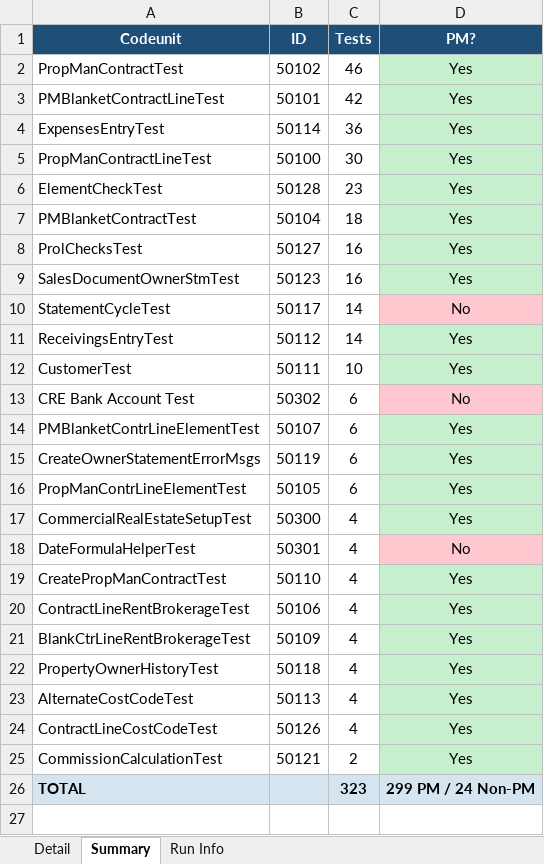
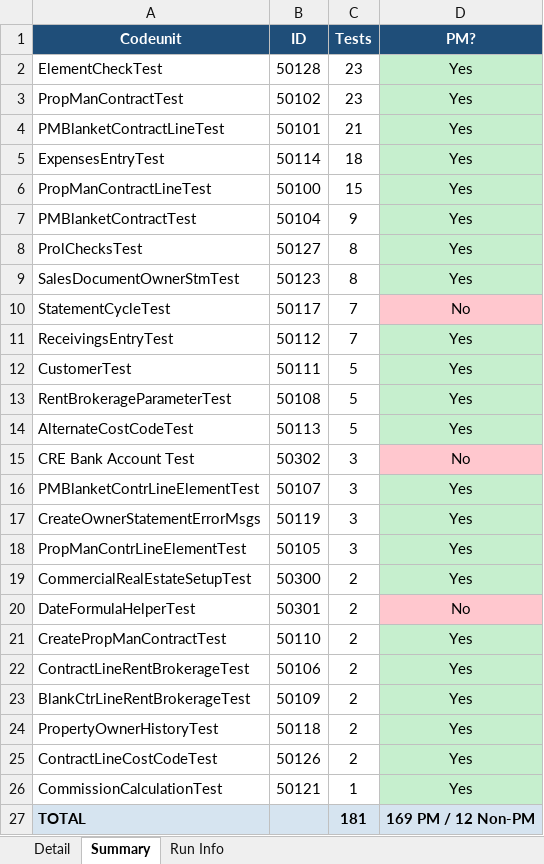
Before and after one commit to emanuelacraciun/testMatrix, an Excel workbook: al_test_inventory.xlsx, sheet Summary, drawn as a sheet; values as stored, in another font and other column widths than the file's, no borders; removed rows and columns are numbered as before the commit, all else as after; the diff names each change by its address in the sheet, - before the commit and + after, or states it on an @@ line.

```diff
--- a/al_test_inventory.xlsx (sheet Summary)
+++ b/al_test_inventory.xlsx (sheet Summary)
-row 2: PropManContractTest | 50102 | 46 | Yes
-row 3: PMBlanketContractLineTest | 50101 | 42 | Yes
-row 4: ExpensesEntryTest | 50114 | 36 | Yes
-row 5: PropManContractLineTest | 50100 | 30 | Yes
+row 3: PropManContractTest | 50102 | 23 | Yes
+row 4: PMBlanketContractLineTest | 50101 | 21 | Yes
+row 5: ExpensesEntryTest | 50114 | 18 | Yes
+row 6: PropManContractLineTest | 50100 | 15 | Yes
-C7 (Tests): 18
+C7 (Tests): 9
-C8:C9 (Tests): 16
+C8:C9 (Tests): 8
-C10:C11 (Tests): 14
+C10:C11 (Tests): 7
-C12 (Tests): 10
+C12 (Tests): 5
+row 13: RentBrokerageParameterTest | 50108 | 5 | Yes
+row 14: AlternateCostCodeTest | 50113 | 5 | Yes
-C15:C18 (Tests): 6
+C15:C18 (Tests): 3
-C19:C24 (Tests): 4
+C19:C24 (Tests): 2
-row 23: AlternateCostCodeTest | 50113 | 4 | Yes
-C25 (Tests): 4
+C25 (Tests): 2
-C26 (Tests): 2
+C26 (Tests): 1
-C27 (Tests): 323
+C27 (Tests): 181
-D27 (PM?): 299 PM / 24 Non-PM
+D27 (PM?): 169 PM / 12 Non-PM
```
Also changed, not shown: sheet Detail, sheet Run Info, 1 other file.
